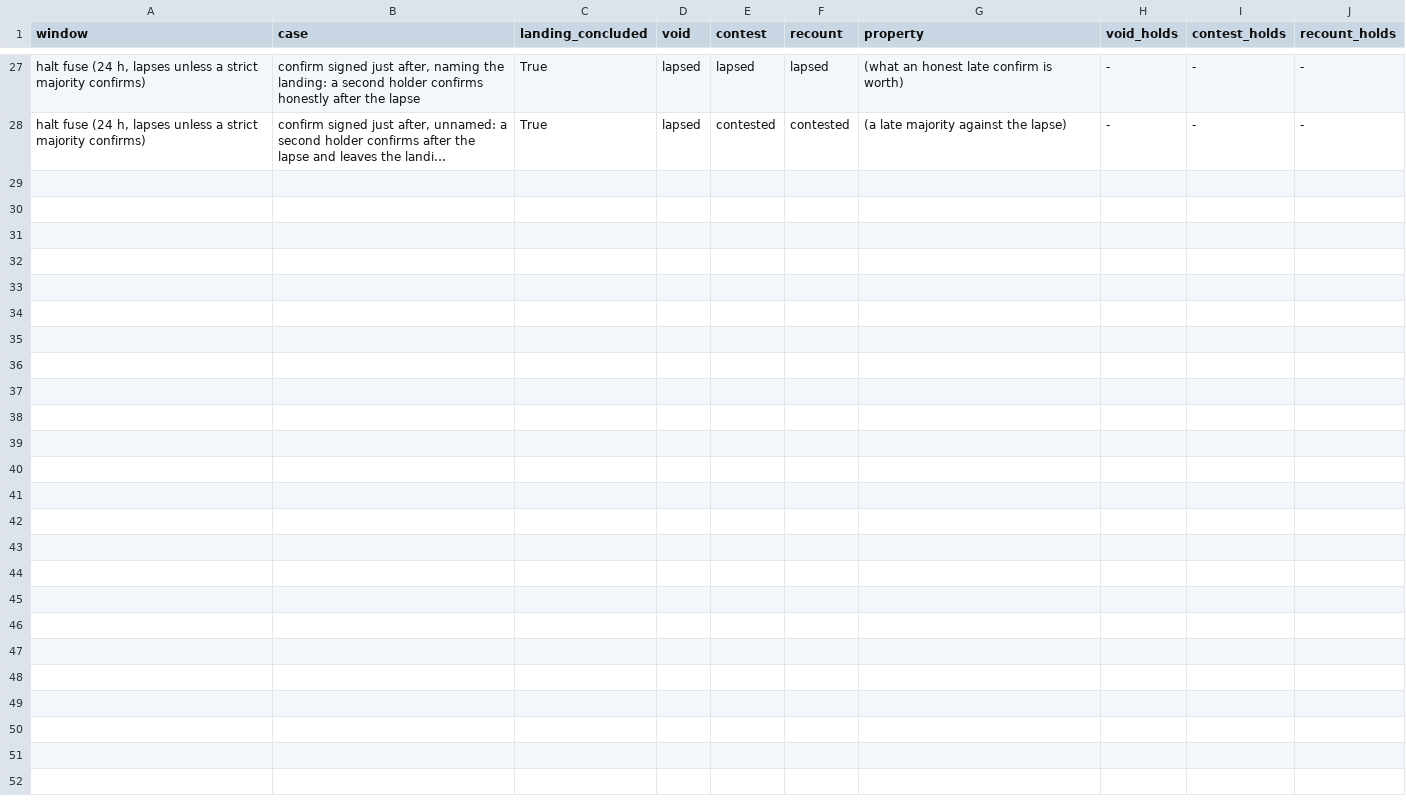
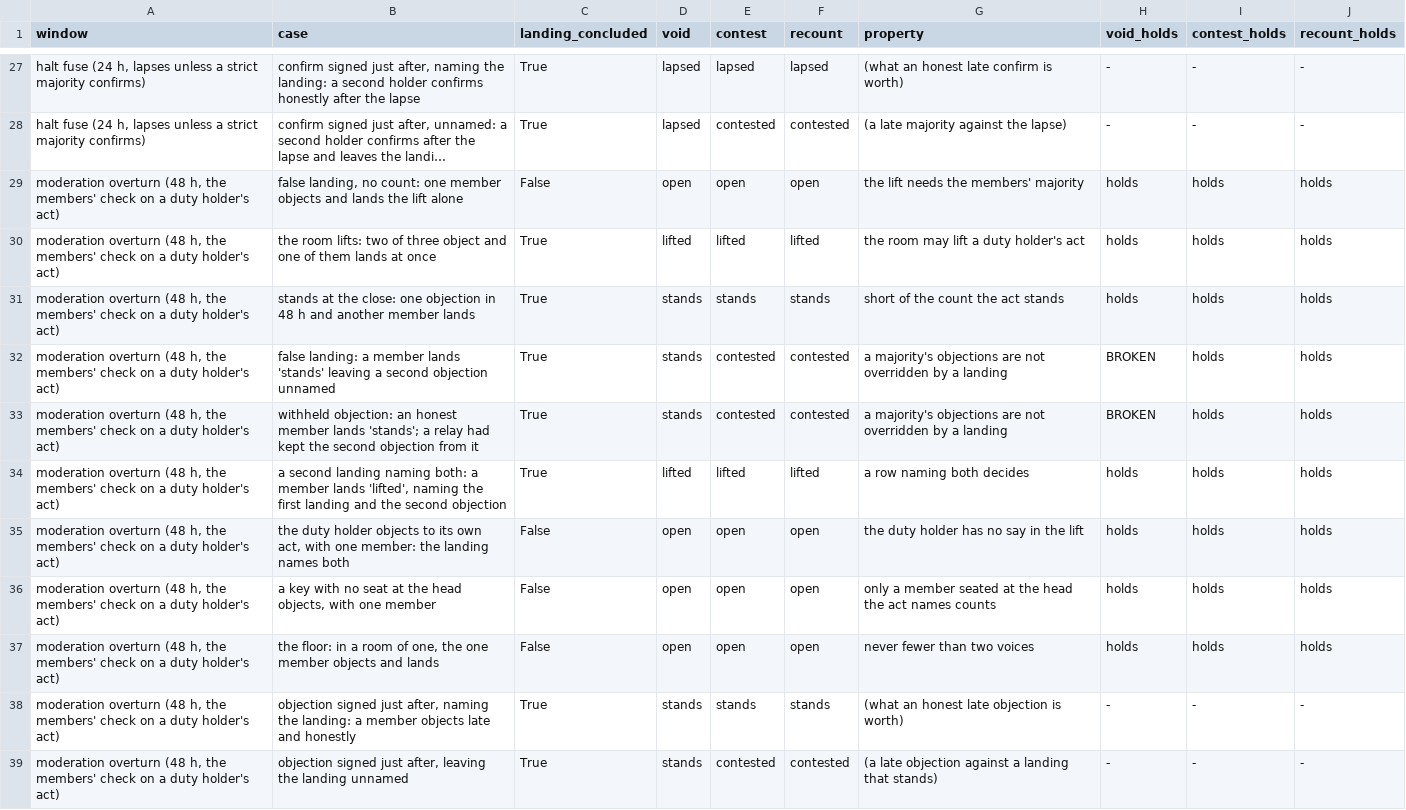
Before and after one commit to CIRISAI/CIRISKernel, a TSV file: models/causal_kernel/window_adversary.tsv, drawn as a sheet; only a part is shown, gaps mark what is left out; long unchanged cells end in …; the diff names each change by its address in the sheet, - before the commit and + after, or states it on an @@ line.

```diff
--- a/models/causal_kernel/window_adversary.tsv
+++ b/models/causal_kernel/window_adversary.tsv
+row 29: moderation overturn (48 h, the members' check on a duty holder's act) | false landing, no count: one member objects and lands the lift alone | False | open | open | open | the lift needs the members' majority | holds | holds | holds
+row 30: moderation overturn (48 h, the members' check on a duty holder's act) | the room lifts: two of three object and one of them lands at once | True | lifted | lifted | lifted | the room may lift a duty holder's act | holds | holds | holds
+row 31: moderation overturn (48 h, the members' check on a duty holder's act) | stands at the close: one objection in 48 h and another member lands | True | stands | stands | stands | short of the count the act stands | holds | holds | holds
+row 32: moderation overturn (48 h, the members' check on a duty holder's act) | false landing: a member lands 'stands' leaving a second objection unnamed | True | stands | contested | contested | a majority's objections are not overridden by a landing | BROKEN | holds | holds
+row 33: moderation overturn (48 h, the members' check on a duty holder's act) | withheld objection: an honest member lands 'stands'; a relay had kept the second objection from it | True | stands | contested | contested | a majority's objections are not overridden by a landing | BROKEN | holds | holds
+row 34: moderation overturn (48 h, the members' check on a duty holder's act) | a second landing naming both: a member lands 'lifted', naming the first landing and the second objection | True | lifted | lifted | lifted | a row naming both decides | holds | holds | holds
+row 35: moderation overturn (48 h, the members' check on a duty holder's act) | the duty holder objects to its own act, with one member: the landing names both | False | open | open | open | the duty holder has no say in the lift | holds | holds | holds
+row 36: moderation overturn (48 h, the members' check on a duty holder's act) | a key with no seat at the head objects, with one member | False | open | open | open | only a member seated at the head the act names counts | holds | holds | holds
+row 37: moderation overturn (48 h, the members' check on a duty holder's act) | the floor: in a room of one, the one member objects and lands | False | open | open | open | never fewer than two voices | holds | holds | holds
+row 38: moderation overturn (48 h, the members' check on a duty holder's act) | objection signed just after, naming the landing: a member objects late and honestly | True | stands | stands | stands | (what an honest late objection is worth) | - | - | -
+row 39: moderation overturn (48 h, the members' check on a duty holder's act) | objection signed just after, leaving the landing unnamed | True | stands | contested | contested | (a late objection against a landing that stands) | - | - | -
```
Also changed, not shown: 11 other files.
